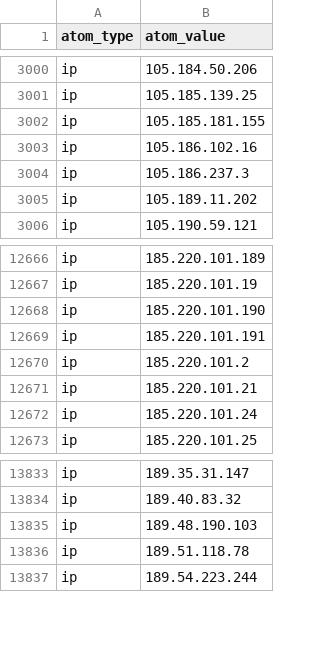
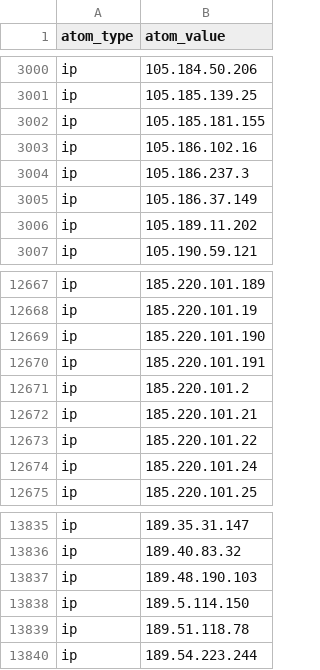
Before and after one commit to Orange-Cyberdefense/log4shell_iocs, a CSV file: OCD-Datalake-Log4Shell_IOCs-ALL.csv, drawn as a sheet; only a part is shown, gaps mark what is left out; the diff names each change by its address in the sheet, - before the commit and + after, or states it on an @@ line.

```diff
--- a/OCD-Datalake-Log4Shell_IOCs-ALL.csv
+++ b/OCD-Datalake-Log4Shell_IOCs-ALL.csv
+row 3005: ip | 105.186.37.149
+row 12673: ip | 185.220.101.22
+row 13838: ip | 189.5.114.150
```
Also changed, not shown: OCD-Datalake-Log4Shell_IOCs-Exploit_attempts.csv.
